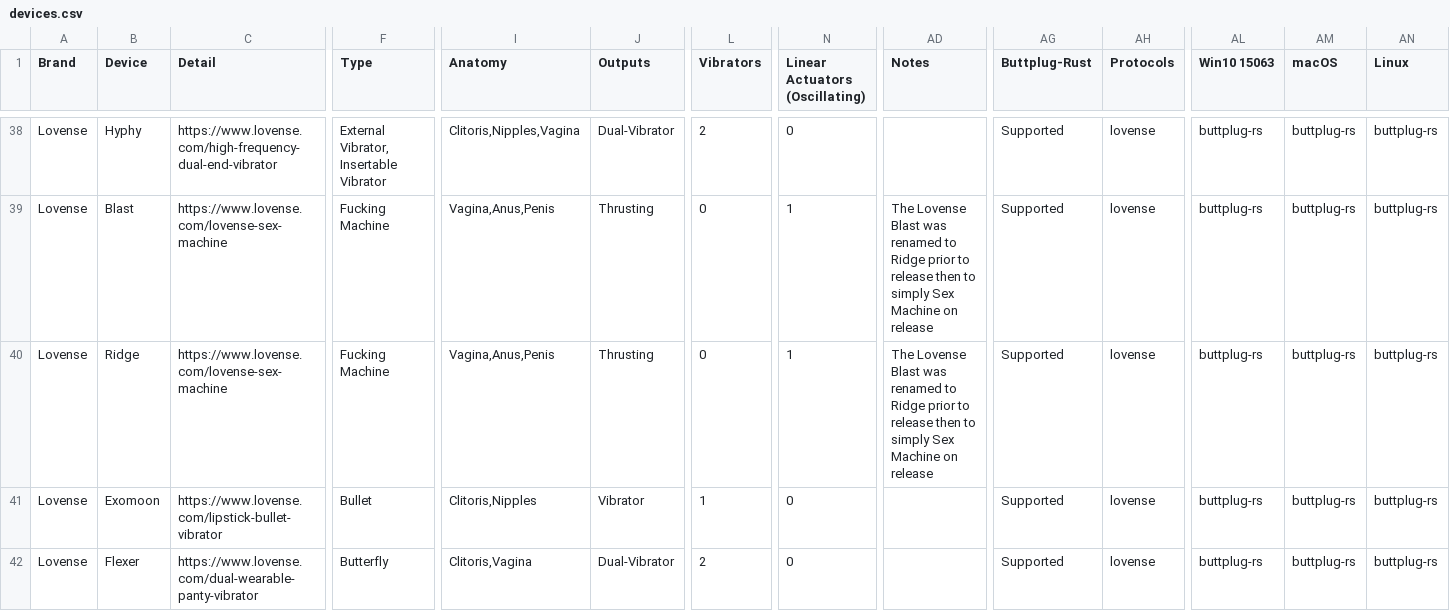
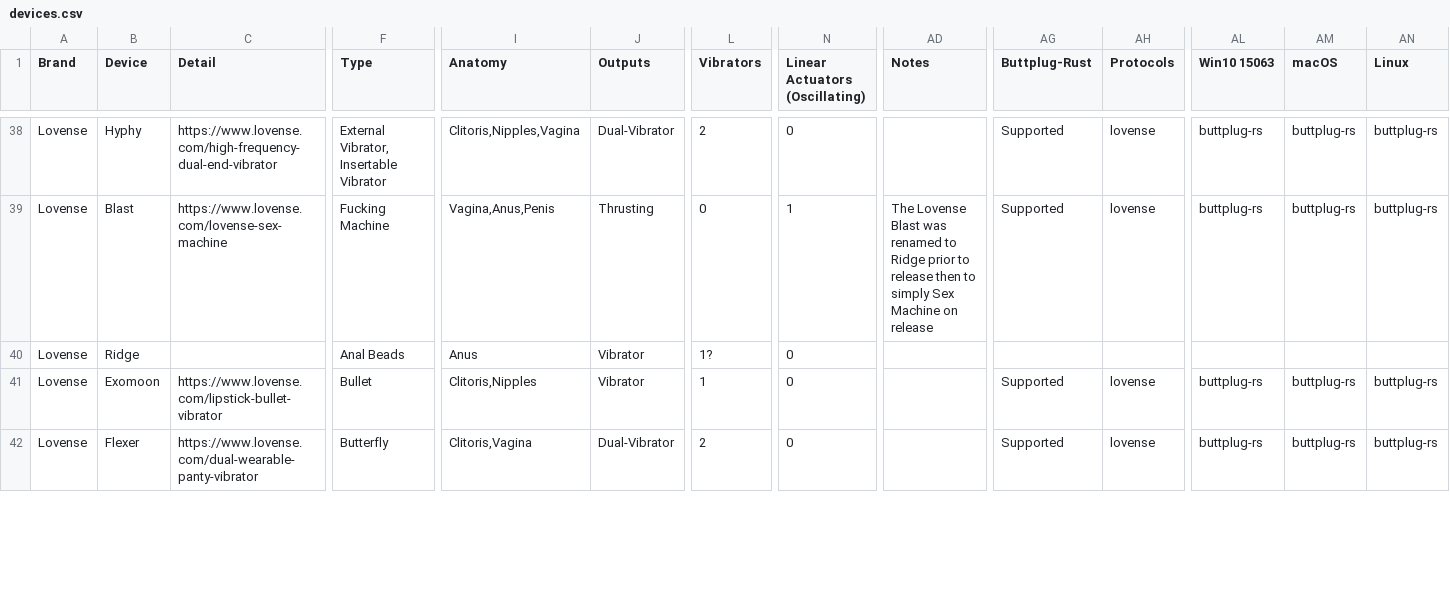
Before and after one commit to blackspherefollower/IoSTIndex, a CSV file: src/data/devices.csv, drawn as a sheet; only a part is shown, gaps mark what is left out; the diff covers the shown part only; the diff names each change by its address in the sheet, - before the commit and + after, or states it on an @@ line.

```diff
--- a/src/data/devices.csv
+++ b/src/data/devices.csv
-C40 (Detail): https://www.lovense.com/lovense-sex-machine
+C40 (Detail): (empty)
-F40 (Type): Fucking Machine
+F40 (Type): Anal Beads
-I40 (Anatomy): Vagina,Anus,Penis
+I40 (Anatomy): Anus
-J40 (Outputs): Thrusting
+J40 (Outputs): Vibrator
-L40 (Vibrators): 0
+L40 (Vibrators): 1?
-N40 (Linear Actuators (Oscillating)): 1
+N40 (Linear Actuators (Oscillating)): 0
-AD40 (Notes): The Lovense Blast was renamed to Ridge prior to release then to simply Sex Machine on release
+AD40 (Notes): (empty)
-AG40 (Buttplug-Rust): Supported
+AG40 (Buttplug-Rust): (empty)
-AH40 (Protocols): lovense
+AH40 (Protocols): (empty)
-AL40 (Win10 15063): buttplug-rs
+AL40 (Win10 15063): (empty)
-AM40 (macOS): buttplug-rs
+AM40 (macOS): (empty)
-AN40 (Linux): buttplug-rs
+AN40 (Linux): (empty)
```
Also changed, not shown: 2 edited cells elsewhere in this file.
